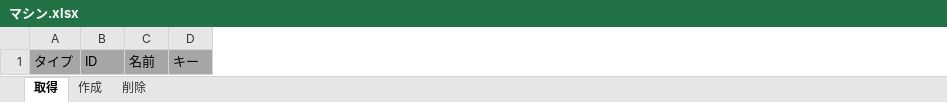
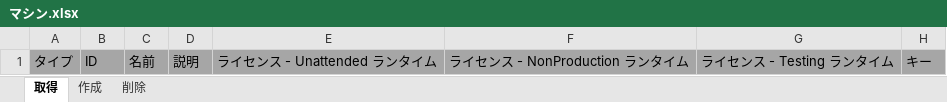
Before and after one commit to UiPath-Services/OrchestratorManager, an Excel workbook: Workbooks/JA/マシン.xlsx, sheet 取得, drawn as a sheet; values as stored, in another font and other column widths than the file's, no borders; table styles not drawn; the diff names each change by its address in the sheet, - before the commit and + after, or states it on an @@ line.

```diff
--- a/Workbooks/JA/マシン.xlsx (sheet 取得)
+++ b/Workbooks/JA/マシン.xlsx (sheet 取得)
+column D, row 1: 説明
+column E, row 1: ライセンス - Unattended ランタイム
+column F, row 1: ライセンス - NonProduction ランタイム
+column G, row 1: ライセンス - Testing ランタイム
```
Also changed, not shown: sheet 作成, Workbooks/EN/Machines.xlsx, Workbooks/JA/パッケージ エンティティ.xlsx, 16 other files.
